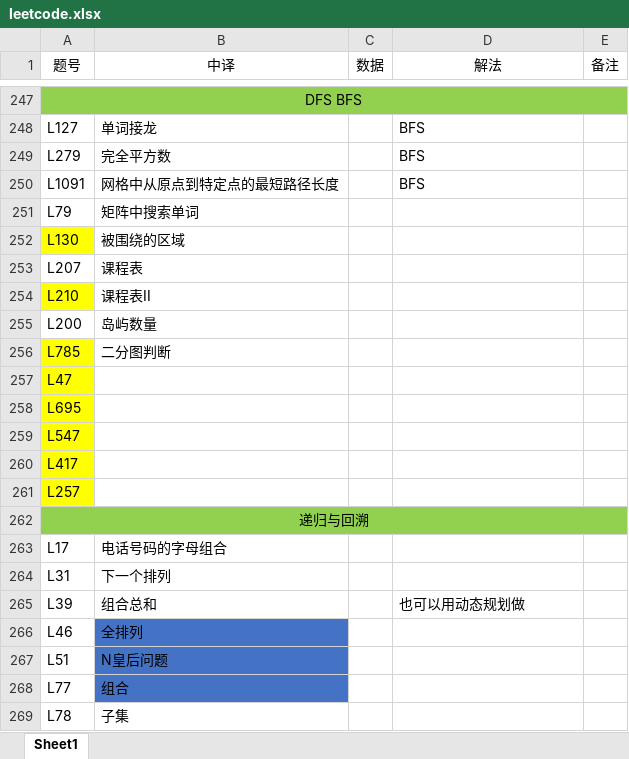
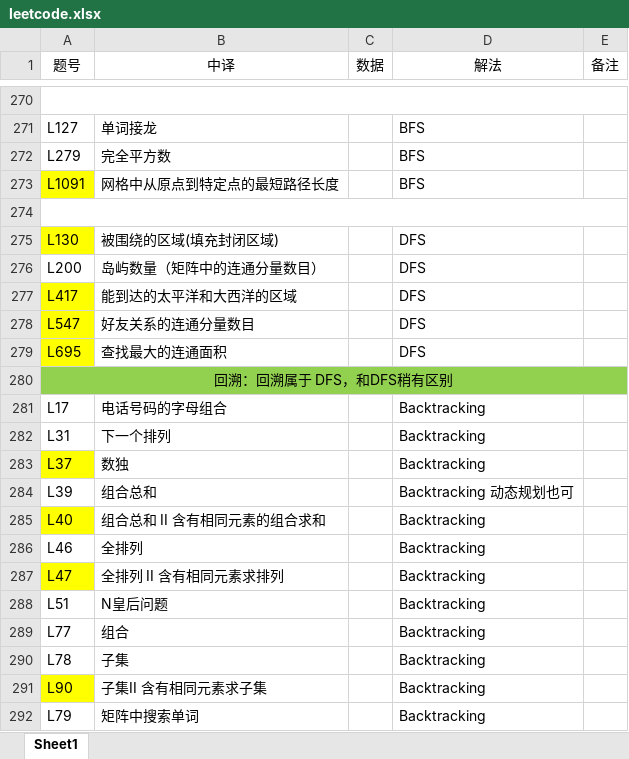
Before and after one commit to lulia0228/cpp_algorithm, an Excel workbook: leetcode.xlsx, sheet Sheet1, drawn as a sheet; only a part is shown, gaps mark what is left out; values as stored, in another font and other column widths than the file's, no borders; removed rows and columns are numbered as before the commit, all else as after; the diff covers the shown part only; the diff names each change by its address in the sheet, - before the commit and + after, or states it on an @@ line.

```diff
--- a/leetcode.xlsx (sheet Sheet1)
+++ b/leetcode.xlsx (sheet Sheet1)
-A270 (题号): DFS BFS
+A270 (题号): (empty)
-A270:E270 fill: #92D050
+A270:E270 fill: none
-A273 fill: none
+A273 fill: #FFFF00
-row 274: L79 | 矩阵中搜索单词
+row 274: (empty)
+A274:E274 merged
-B275 (中译): 被围绕的区域
+B275 (中译): 被围绕的区域(填充封闭区域)
-D275 (解法): (empty)
+D275 (解法): DFS
-row 253: L207 | 课程表
-row 254: L210 | 课程表II
-B276 (中译): 岛屿数量
+B276 (中译): 岛屿数量（矩阵中的连通分量数目）
-D276 (解法): (empty)
+D276 (解法): DFS
-row 256: L785 | 二分图判断
-row 257: L47
-row 258: L695
-row 259: L547
-B277 (中译): (empty)
+B277 (中译): 能到达的太平洋和大西洋的区域
-D277 (解法): (empty)
+D277 (解法): DFS
-row 261: L257
+row 278: L547 | 好友关系的连通分量数目 |  | DFS
+row 279: L695 | 查找最大的连通面积 |  | DFS
-A280 (题号): 递归与回溯
+A280 (题号): 回溯：回溯属于 DFS，和DFS稍有区别
-D281:D282 (解法): (empty)
+D281:D282 (解法): Backtracking
+row 283: L37 | 数独 |  | Backtracking
-D284 (解法): 也可以用动态规划做
+D284 (解法): Backtracking 动态规划也可
+row 285: L40 | 组合总和 II 含有相同元素的组合求和 |  | Backtracking
-B286 fill: #4472C4
+B286 fill: none
-D286 (解法): (empty)
+D286 (解法): Backtracking
+row 287: L47 | 全排列 II 含有相同元素求排列 |  | Backtracking
-B288:B289 fill: #4472C4
+B288:B289 fill: none
-D288:D290 (解法): (empty)
+D288:D290 (解法): Backtracking
+row 291: L90 | 子集II 含有相同元素求子集 |  | Backtracking
+row 292: L79 | 矩阵中搜索单词 |  | Backtracking
```
Also changed, not shown: 38 added rows, 13 removed rows, 1 moved row, 17 edited cells, cell formats and merged cells elsewhere in this sheet, 19 other files.
